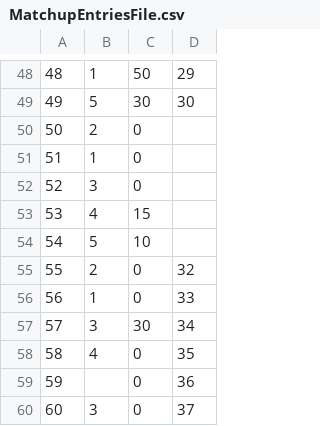
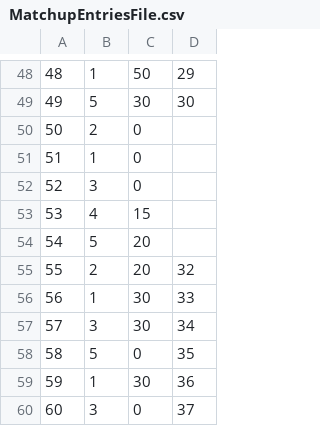
Before and after one commit to Drooklyn1/TournamentTracker, a CSV file: Data/MatchupEntriesFile.csv, drawn as a sheet; only a part is shown, gaps mark what is left out.

```diff
--- a/Data/MatchupEntriesFile.csv
+++ b/Data/MatchupEntriesFile.csv
@@ -53,8 +53,8 @@
 53,4,15,
-54,5,10,
-55,2,0,32
-56,1,0,33
+54,5,20,
+55,2,20,32
+56,1,30,33
 57,3,30,34
-58,4,0,35
-59,,0,36
+58,5,0,35
+59,1,30,36
 60,3,0,37
```
Also changed, not shown: Data/MatchupsFile.csv, 5 other files.
